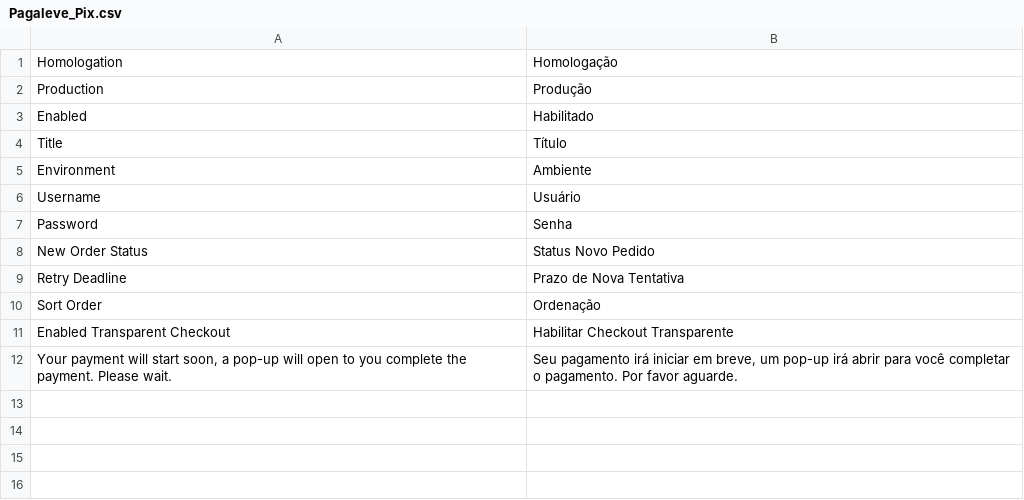
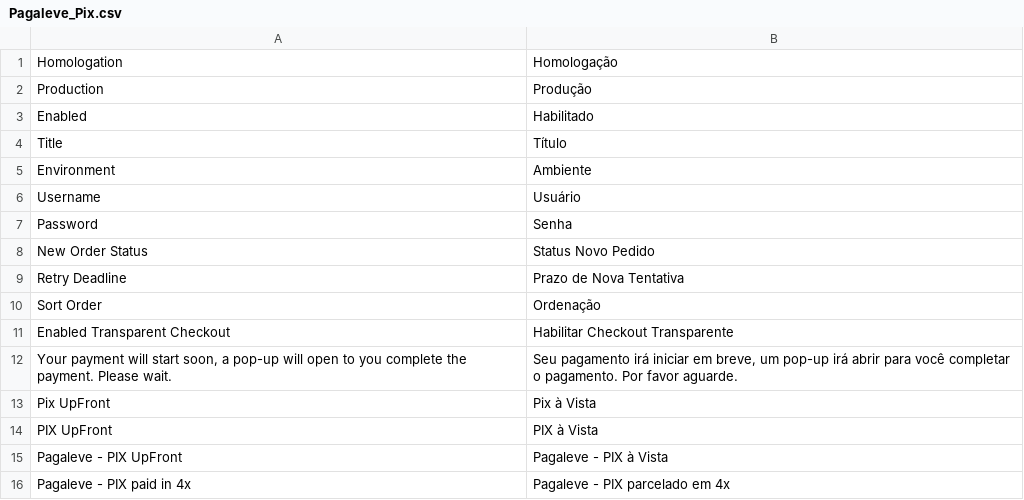
Before and after one commit to pagaleve/magento-1, a CSV file: app/locale/pt_BR/Pagaleve_Pix.csv, drawn as a sheet.

Commit message:
Pix UpFront

```diff
--- a/app/locale/pt_BR/Pagaleve_Pix.csv
+++ b/app/locale/pt_BR/Pagaleve_Pix.csv
@@ -12 +12,5 @@
 "Your payment will start soon, a pop-up will open to you complete the payment. Please wait.","Seu pagamento irá iniciar em breve, um pop-up irá abrir para você completar o pagamento. Por favor aguarde."
+"Pix UpFront","Pix à Vista"
+"PIX UpFront","PIX à Vista"
+"Pagaleve - PIX UpFront","Pagaleve - PIX à Vista"
+"Pagaleve - PIX paid in 4x","Pagaleve - PIX parcelado em 4x"
```
Also changed, not shown: 15 other files.
